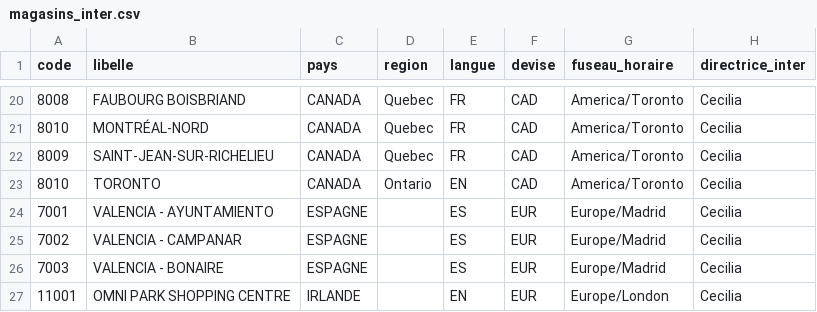
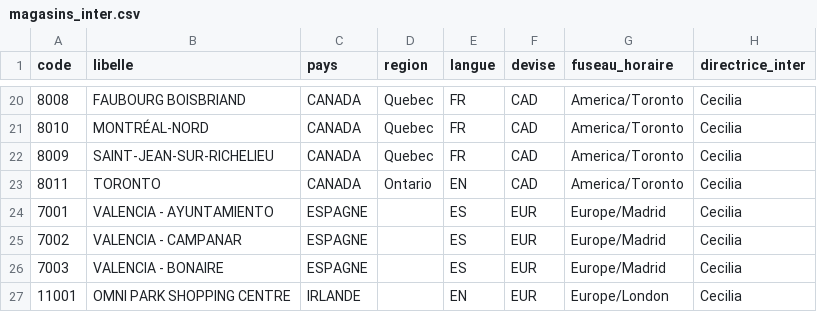
Before and after one commit to oc-inter/bilan-passage, a CSV file: magasins_inter.csv, drawn as a sheet; only a part is shown, gaps mark what is left out; the diff names each change by its address in the sheet, - before the commit and + after, or states it on an @@ line.

Commit message:
Add files via upload

```diff
--- a/magasins_inter.csv
+++ b/magasins_inter.csv
-A23 (code): 8010
+A23 (code): 8011
```
